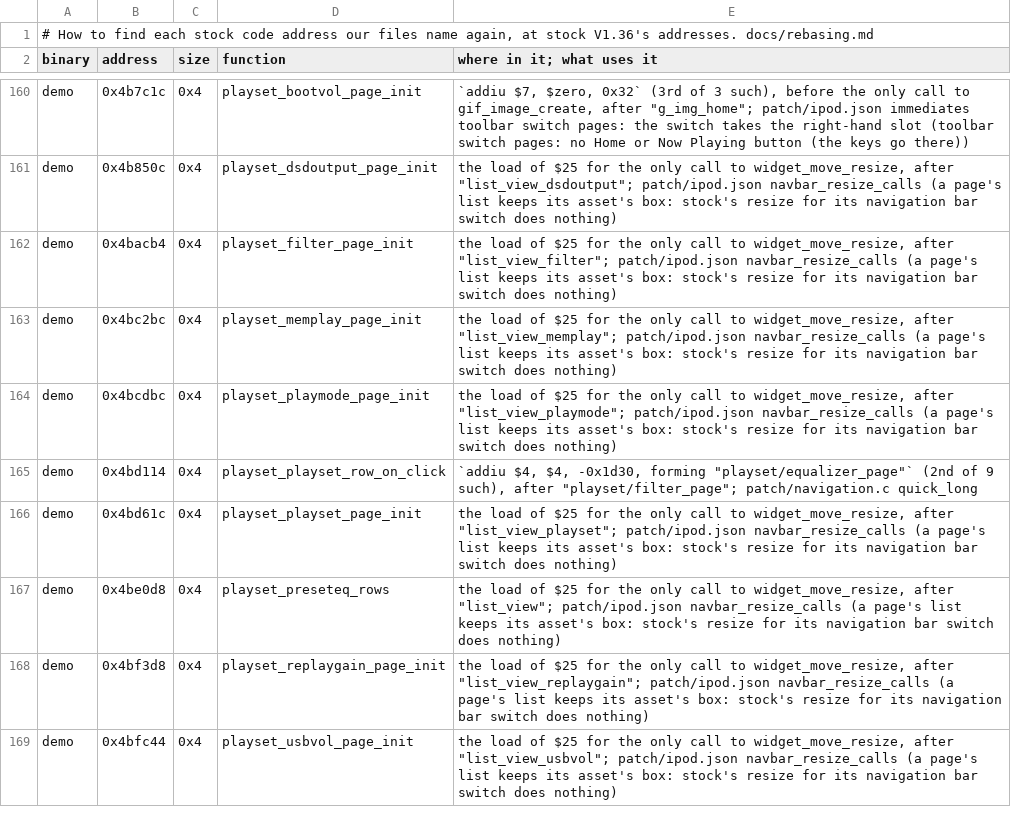
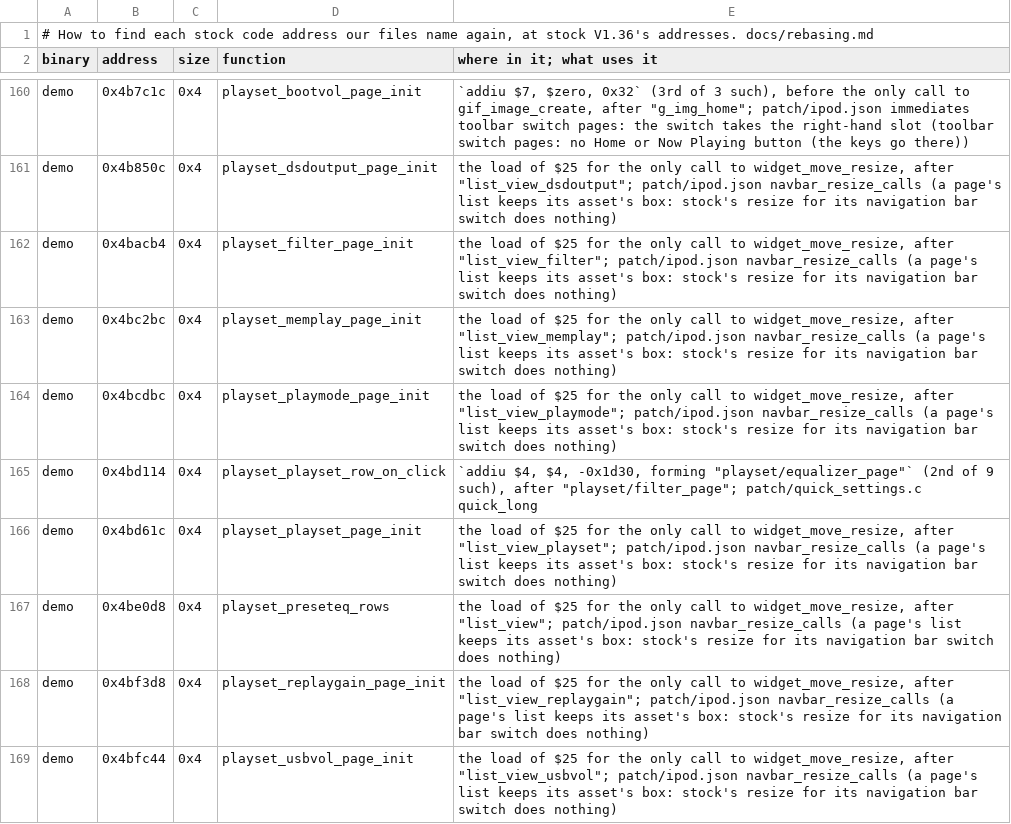
Before and after one commit to Zoezo01/q2-pod-zh, a TSV file: tools/stock_sites.tsv, drawn as a sheet; only a part is shown, gaps mark what is left out.

```diff
--- a/tools/stock_sites.tsv
+++ b/tools/stock_sites.tsv
@@ -164,3 +164,3 @@ demo	0x4bc2bc	0x4	playset_memplay_page_init	the load of $25 for the only call to
 demo	0x4bcdbc	0x4	playset_playmode_page_init	the load of $25 for the only call to widget_move_resize, after "list_view_playmode"; patch/ipod.json navbar_resize_calls (a page's list keeps its asset's box: stock's resize for its navigation bar switch does nothing)
-demo	0x4bd114	0x4	playset_playset_row_on_click	`addiu $4, $4, -0x1d30, forming "playset/equalizer_page"` (2nd of 9 such), after "playset/filter_page"; patch/navigation.c quick_long
+demo	0x4bd114	0x4	playset_playset_row_on_click	`addiu $4, $4, -0x1d30, forming "playset/equalizer_page"` (2nd of 9 such), after "playset/filter_page"; patch/quick_settings.c quick_long
 demo	0x4bd61c	0x4	playset_playset_page_init	the load of $25 for the only call to widget_move_resize, after "list_view_playset"; patch/ipod.json navbar_resize_calls (a page's list keeps its asset's box: stock's resize for its navigation bar switch does nothing)
```
Also changed, not shown: 11 other files.
